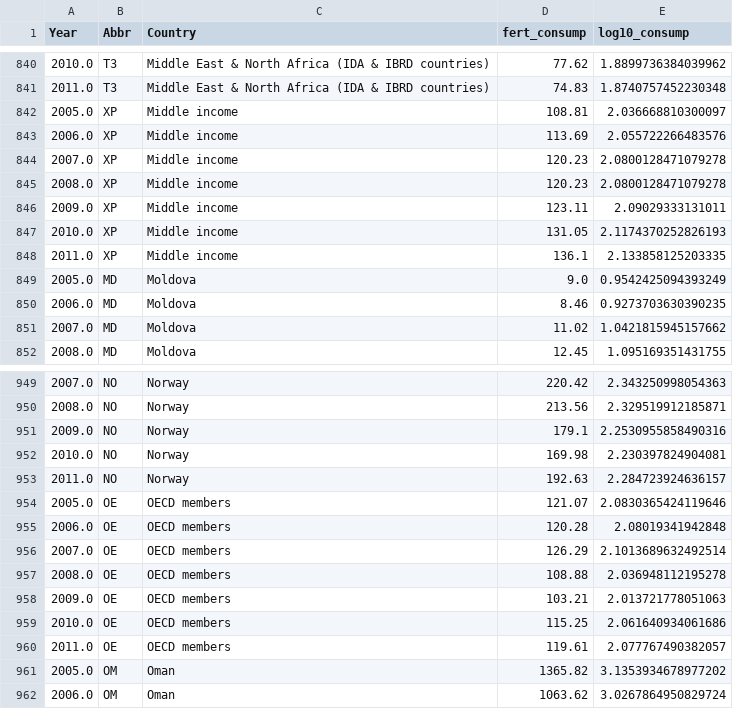
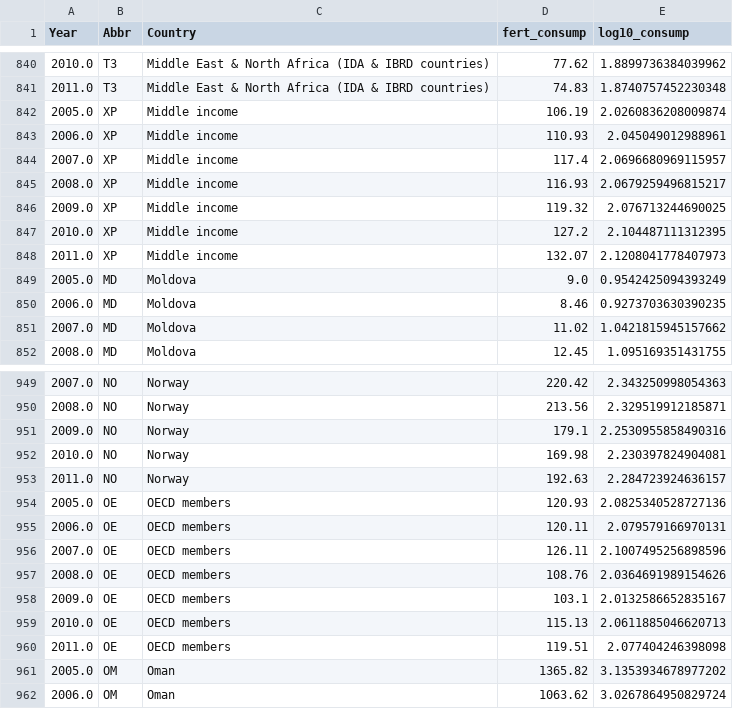
Before and after one commit to DSR-RHIT/me497-reproducible-research, a CSV file: results/CompleteLongFert2.csv, drawn as a sheet; only a part is shown, gaps mark what is left out; the diff covers the shown part only.

```diff
--- a/results/CompleteLongFert2.csv
+++ b/results/CompleteLongFert2.csv
@@ -841,9 +841,9 @@ Year,Abbr,Country,fert_consump,log10_consump
 2011.0,T3,Middle East & North Africa (IDA & IBRD countries),74.83,1.8740757452230348
-2005.0,XP,Middle income,108.81,2.036668810300097
-2006.0,XP,Middle income,113.69,2.055722266483576
-2007.0,XP,Middle income,120.23,2.0800128471079278
-2008.0,XP,Middle income,120.23,2.0800128471079278
-2009.0,XP,Middle income,123.11,2.09029333131011
-2010.0,XP,Middle income,131.05,2.1174370252826193
-2011.0,XP,Middle income,136.1,2.133858125203335
+2005.0,XP,Middle income,106.19,2.0260836208009874
+2006.0,XP,Middle income,110.93,2.045049012988961
+2007.0,XP,Middle income,117.4,2.0696680969115957
+2008.0,XP,Middle income,116.93,2.0679259496815217
+2009.0,XP,Middle income,119.32,2.076713244690025
+2010.0,XP,Middle income,127.2,2.104487111312395
+2011.0,XP,Middle income,132.07,2.1208041778407973
 2005.0,MD,Moldova,9.0,0.9542425094393249
@@ -953,9 +953,9 @@ Year,Abbr,Country,fert_consump,log10_consump
 2011.0,NO,Norway,192.63,2.284723924636157
-2005.0,OE,OECD members,121.07,2.0830365424119646
-2006.0,OE,OECD members,120.28,2.08019341942848
-2007.0,OE,OECD members,126.29,2.1013689632492514
-2008.0,OE,OECD members,108.88,2.036948112195278
-2009.0,OE,OECD members,103.21,2.013721778051063
-2010.0,OE,OECD members,115.25,2.061640934061686
-2011.0,OE,OECD members,119.61,2.077767490382057
+2005.0,OE,OECD members,120.93,2.0825340528727136
+2006.0,OE,OECD members,120.11,2.079579166970131
+2007.0,OE,OECD members,126.11,2.1007495256898596
+2008.0,OE,OECD members,108.76,2.0364691989154626
+2009.0,OE,OECD members,103.1,2.0132586652835167
+2010.0,OE,OECD members,115.13,2.0611885046620713
+2011.0,OE,OECD members,119.51,2.077404246398098
 2005.0,OM,Oman,1365.82,3.1353934678977202
```
Also changed, not shown: 42 edited cells elsewhere in this file, results/CompleteLongFert.csv, 9 other files.
